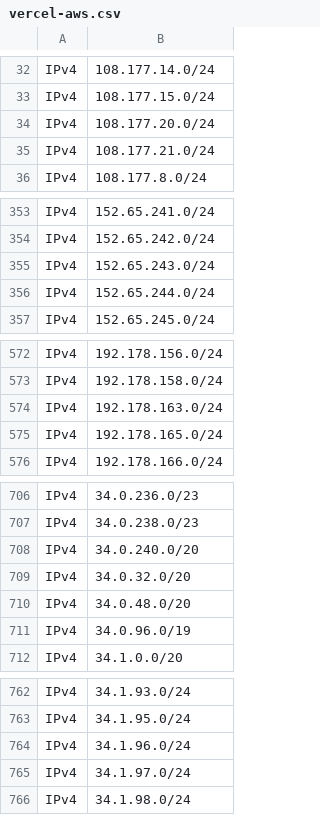
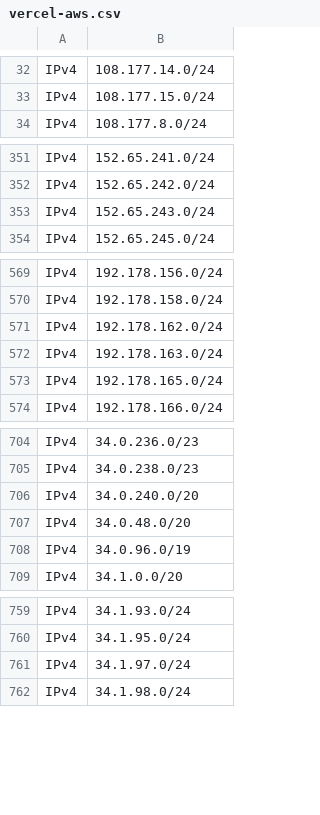
Before and after one commit to disposable/cloud-ip-ranges, a CSV file: csv/vercel-aws.csv, drawn as a sheet; only a part is shown, gaps mark what is left out; removed rows and columns are numbered as before the commit, all else as after; the diff covers the shown part only; the diff names each change by its address in the sheet, - before the commit and + after, or states it on an @@ line.

```diff
--- a/csv/vercel-aws.csv
+++ b/csv/vercel-aws.csv
-row 34: IPv4 | 108.177.20.0/24
-row 35: IPv4 | 108.177.21.0/24
-row 356: IPv4 | 152.65.244.0/24
+row 571: IPv4 | 192.178.162.0/24
-row 709: IPv4 | 34.0.32.0/20
-row 764: IPv4 | 34.1.96.0/24
```
Also changed, not shown: 2 removed rows elsewhere in this file, csv/godaddy.csv, csv/heroku-aws.csv, 18 other files.
